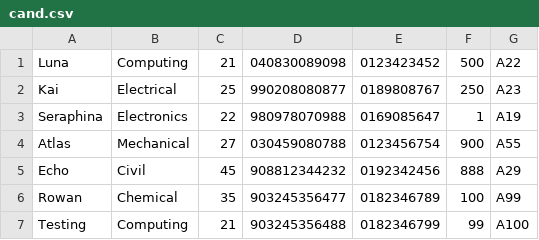
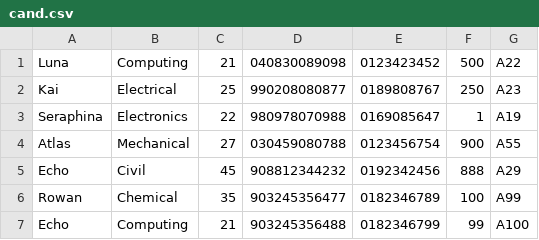
Before and after one commit to jjn7702/SECJ2013-DSA, a CSV file: Submission/sec04/Agent P/ass1/cand.csv, drawn as a sheet.

Commit message:
update input

```diff
--- a/Submission/sec04/Agent P/ass1/cand.csv
+++ b/Submission/sec04/Agent P/ass1/cand.csv
@@ -6,2 +6,2 @@ Echo,Civil,45,908812344232,0192342456,888,A29
 Rowan,Chemical,35,903245356477,0182346789,100,A99
-Testing,Computing,21,903245356488,0182346799,99,A100
+Echo,Computing,21,903245356488,0182346799,99,A100
```
